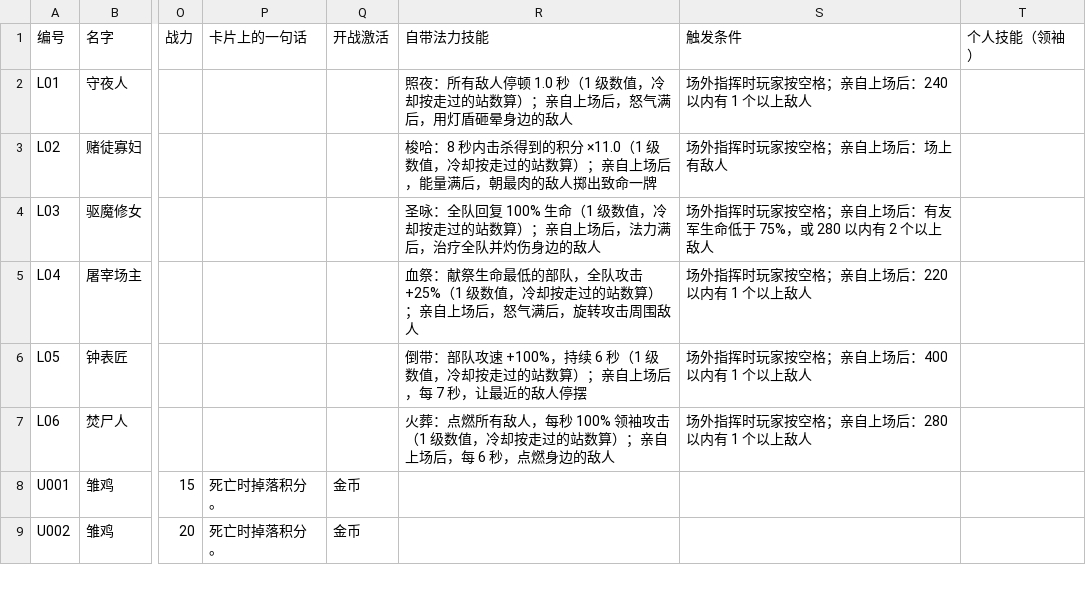
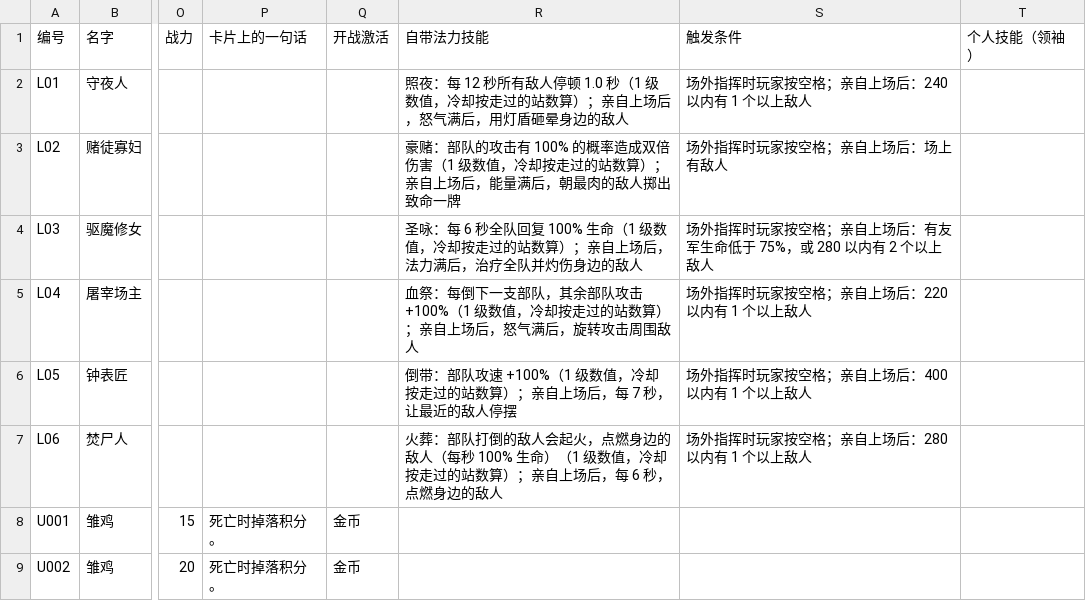
Before and after one commit to VinayGaoChuan/midnight-cabinet, a CSV file: docs/characters.csv, drawn as a sheet; only a part is shown, gaps mark what is left out; the diff names each change by its address in the sheet, - before the commit and + after, or states it on an @@ line.

```diff
--- a/docs/characters.csv
+++ b/docs/characters.csv
-R2 (自带法力技能): 照夜：所有敌人…
+R2 (自带法力技能): 照夜：每 12 秒所有敌人…
-R3 (自带法力技能): 梭哈：8 秒内击杀得到的积分 ×11.0（1 级数…
+R3 (自带法力技能): 豪赌：部队的攻击有 100% 的概率造成双倍伤害（1 级数…
-R4 (自带法力技能): 圣咏：全队回复…
+R4 (自带法力技能): 圣咏：每 6 秒全队回复…
-R5 (自带法力技能): 血祭：献祭生命最低的部队，全队攻击 +25%（1 级数…
+R5 (自带法力技能): 血祭：每倒下一支部队，其余部队攻击 +100%（1 级数…
-R6 (自带法力技能): …攻速 +100%，持续 6 秒（1 级数…
+R6 (自带法力技能): …攻速 +100%（1 级数…
-R7 (自带法力技能): 火葬：点燃所有敌人，每秒 100% 领袖攻击（1 级数…
+R7 (自带法力技能): 火葬：部队打倒的敌人会起火，点燃身边的敌人（每秒 100% 生命）（1 级数…
```
Also changed, not shown: 23 other files.
